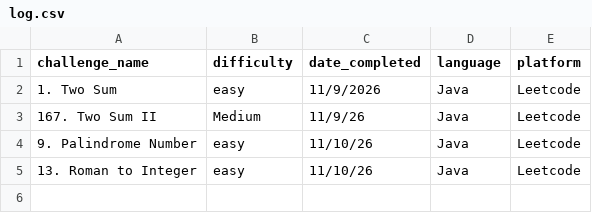
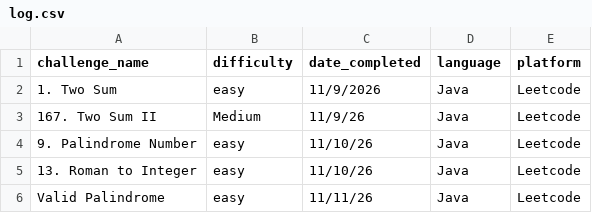
Before and after one commit to TRNG-2499/assignments, a CSV file: _practical_coding_challenges/log.csv, drawn as a sheet; the diff names each change by its address in the sheet, - before the commit and + after, or states it on an @@ line.

Commit message:
update log

```diff
--- a/_practical_coding_challenges/log.csv
+++ b/_practical_coding_challenges/log.csv
+row 6: Valid Palindrome | easy | 11/11/26 | Java | Leetcode
```
